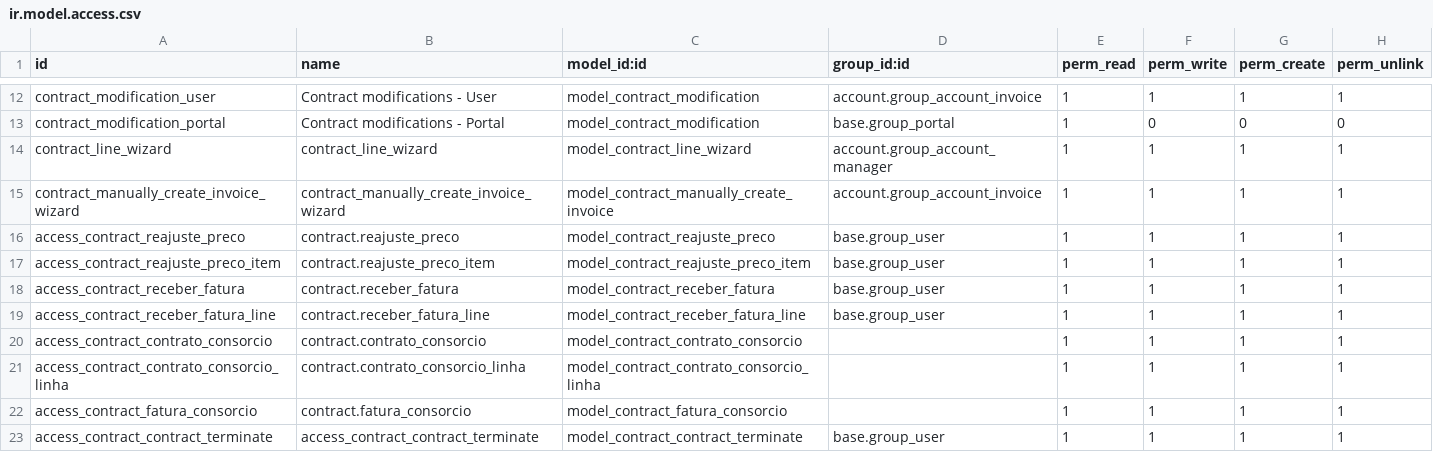
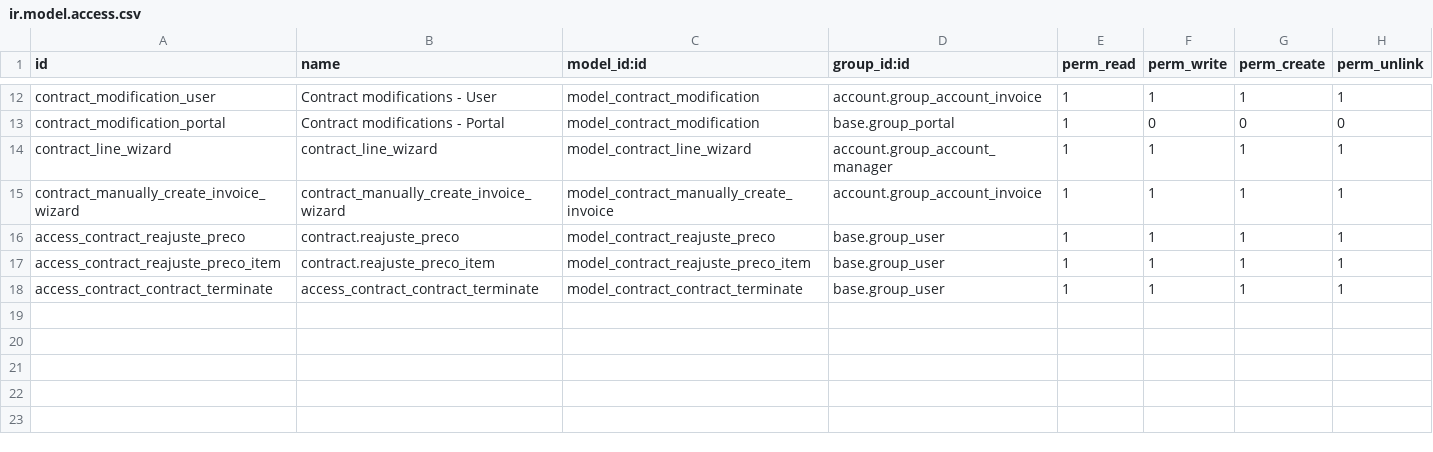
Before and after one commit to focvs-erp/contract, a CSV file: contract/security/ir.model.access.csv, drawn as a sheet; only a part is shown, gaps mark what is left out.

```diff
--- a/contract/security/ir.model.access.csv
+++ b/contract/security/ir.model.access.csv
@@ -17,7 +17,2 @@
 "access_contract_reajuste_preco_item","contract.reajuste_preco_item","model_contract_reajuste_preco_item","base.group_user","1","1","1","1"
-"access_contract_receber_fatura","contract.receber_fatura","model_contract_receber_fatura","base.group_user","1","1","1","1"
-"access_contract_receber_fatura_line","contract.receber_fatura_line","model_contract_receber_fatura_line","base.group_user","1","1","1","1"
-"access_contract_contrato_consorcio","contract.contrato_consorcio","model_contract_contrato_consorcio",,1,1,1,1
-"access_contract_contrato_consorcio_linha","contract.contrato_consorcio_linha","model_contract_contrato_consorcio_linha",,1,1,1,1
-"access_contract_fatura_consorcio","contract.fatura_consorcio","model_contract_fatura_consorcio",,1,1,1,1
 "access_contract_contract_terminate","access_contract_contract_terminate","model_contract_contract_terminate","base.group_user","1","1","1","1"
```
Also changed, not shown: 14 other files.
